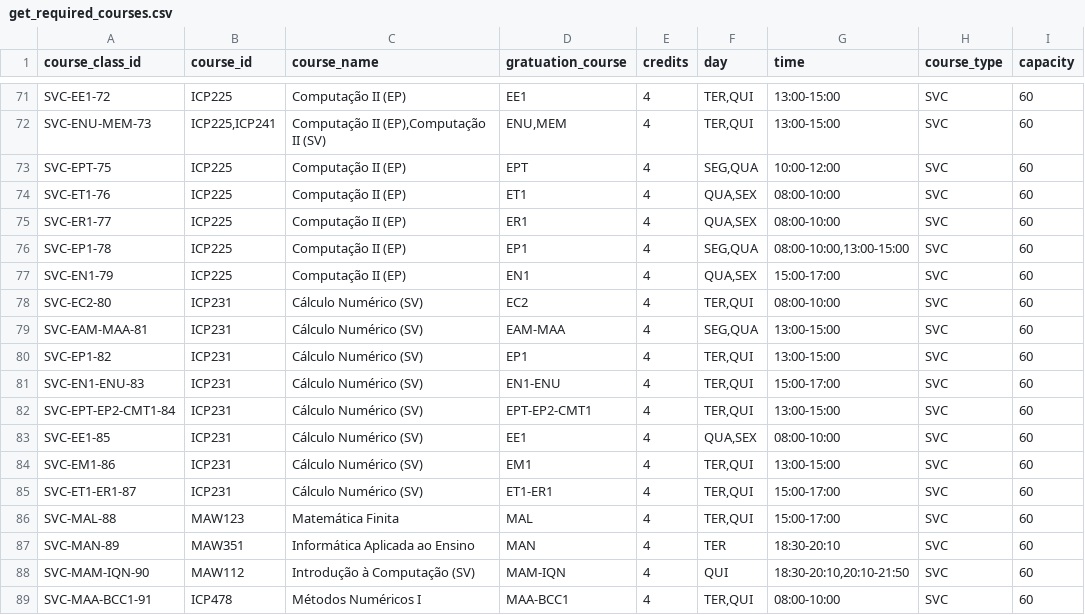
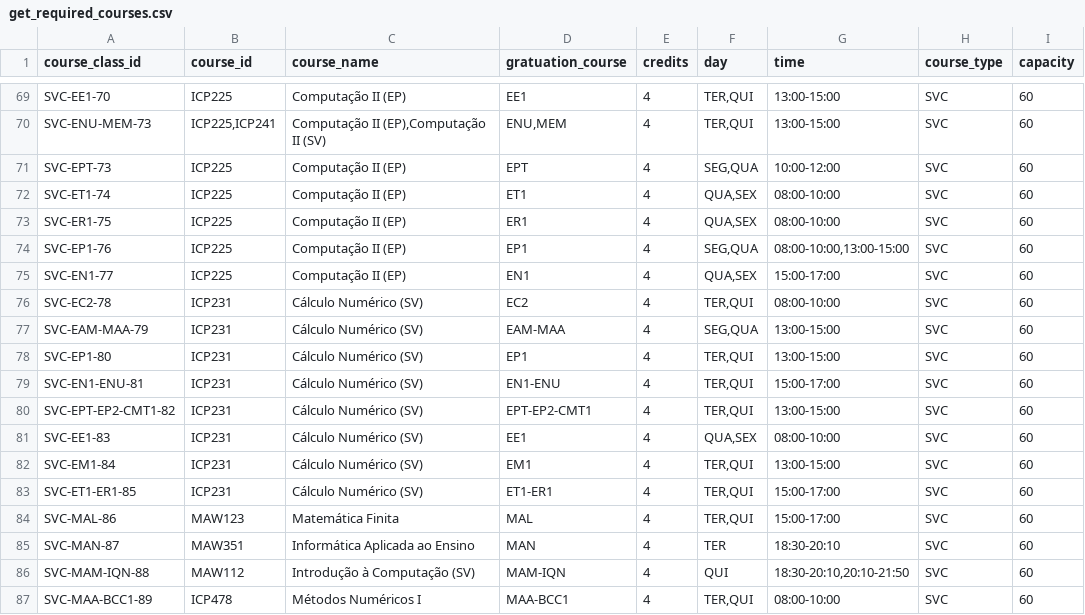
Before and after one commit to gabriellydeandrade/course_timetabling, a CSV file: cache/get_required_courses.csv, drawn as a sheet; only a part is shown, gaps mark what is left out; addresses are those after the commit; the diff covers the shown part only; the diff names each change by its address in the sheet, - before the commit and + after, or states it on an @@ line.

```diff
--- a/cache/get_required_courses.csv
+++ b/cache/get_required_courses.csv
-A69 (course_class_id): SVC-EE1-72
+A69 (course_class_id): SVC-EE1-70
-A71 (course_class_id): SVC-EPT-75
+A71 (course_class_id): SVC-EPT-73
-A72 (course_class_id): SVC-ET1-76
+A72 (course_class_id): SVC-ET1-74
-A73 (course_class_id): SVC-ER1-77
+A73 (course_class_id): SVC-ER1-75
-A74 (course_class_id): SVC-EP1-78
+A74 (course_class_id): SVC-EP1-76
-A75 (course_class_id): SVC-EN1-79
+A75 (course_class_id): SVC-EN1-77
-A76 (course_class_id): SVC-EC2-80
+A76 (course_class_id): SVC-EC2-78
-A77 (course_class_id): SVC-EAM-MAA-81
+A77 (course_class_id): SVC-EAM-MAA-79
-A78 (course_class_id): SVC-EP1-82
+A78 (course_class_id): SVC-EP1-80
-A79 (course_class_id): SVC-EN1-ENU-83
+A79 (course_class_id): SVC-EN1-ENU-81
-A80 (course_class_id): SVC-EPT-EP2-CMT1-84
+A80 (course_class_id): SVC-EPT-EP2-CMT1-82
-A81 (course_class_id): SVC-EE1-85
+A81 (course_class_id): SVC-EE1-83
-A82 (course_class_id): SVC-EM1-86
+A82 (course_class_id): SVC-EM1-84
-A83 (course_class_id): SVC-ET1-ER1-87
+A83 (course_class_id): SVC-ET1-ER1-85
-A84 (course_class_id): SVC-MAL-88
+A84 (course_class_id): SVC-MAL-86
-A85 (course_class_id): SVC-MAN-89
+A85 (course_class_id): SVC-MAN-87
-A86 (course_class_id): SVC-MAM-IQN-90
+A86 (course_class_id): SVC-MAM-IQN-88
-A87 (course_class_id): SVC-MAA-BCC1-91
+A87 (course_class_id): SVC-MAA-BCC1-89
```
Also changed, not shown: 2 removed rows and 23 edited cells elsewhere in this file, course_timetabling/results/timeschedule.csv, 4 other files.
